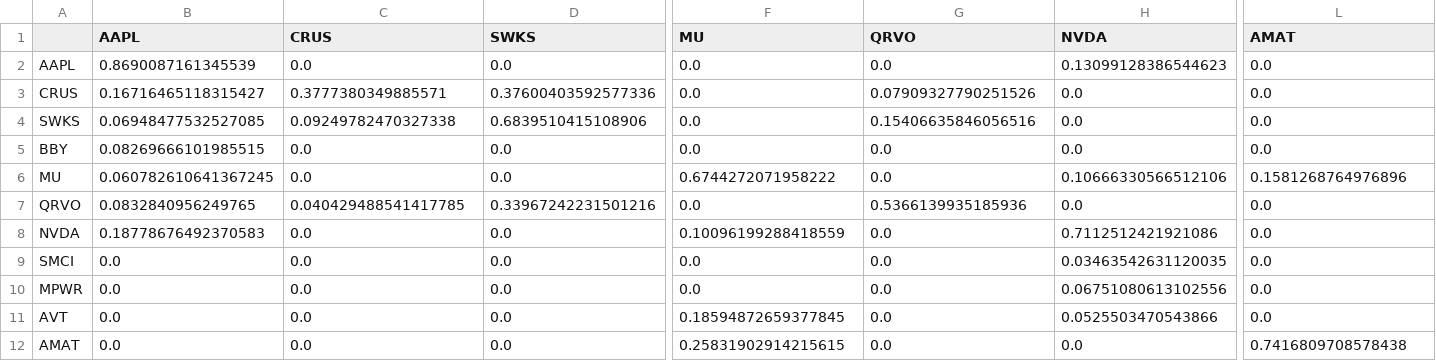
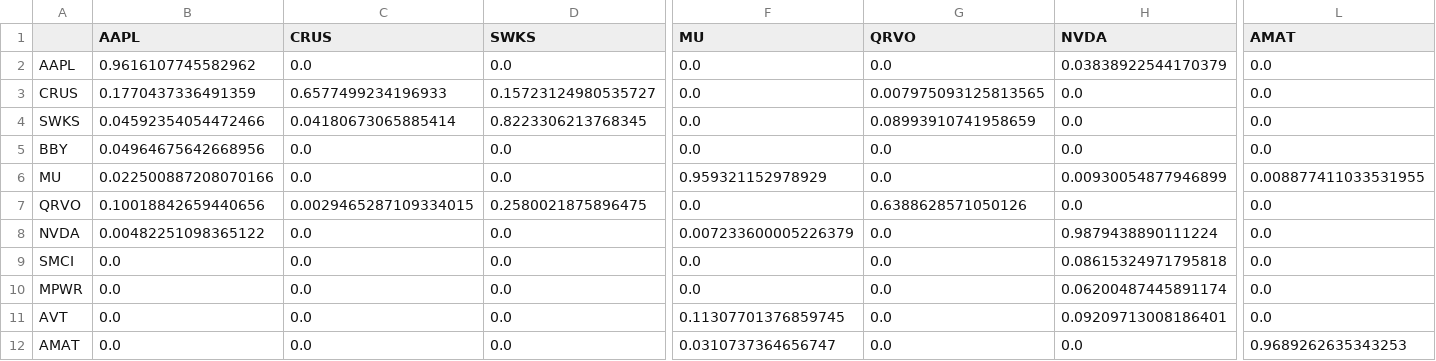
Before and after one commit to dimitri-zavarin/OptionPricingApp, a CSV file: MarketDataFetcher/calibrated_W_matrix.csv, drawn as a sheet; only a part is shown, gaps mark what is left out; the diff covers the shown part only; the diff names each change by its address in the sheet, - before the commit and + after, or states it on an @@ line.

Commit message:
developing a calibrator that finds model parameters from market volatility surfaces, not functional yet

```diff
--- a/MarketDataFetcher/calibrated_W_matrix.csv
+++ b/MarketDataFetcher/calibrated_W_matrix.csv
-B2 (AAPL): 0.8690087161345539
+B2 (AAPL): 0.9616107745582962
-H2 (NVDA): 0.13099128386544623
+H2 (NVDA): 0.03838922544170379
-B3 (AAPL): 0.16716465118315427
+B3 (AAPL): 0.1770437336491359
-C3 (CRUS): 0.3777380349885571
+C3 (CRUS): 0.6577499234196933
-D3 (SWKS): 0.37600403592577336
+D3 (SWKS): 0.15723124980535727
-G3 (QRVO): 0.07909327790251526
+G3 (QRVO): 0.007975093125813565
-B4 (AAPL): 0.06948477532527085
+B4 (AAPL): 0.04592354054472466
-C4 (CRUS): 0.09249782470327338
+C4 (CRUS): 0.04180673065885414
-D4 (SWKS): 0.6839510415108906
+D4 (SWKS): 0.8223306213768345
-G4 (QRVO): 0.15406635846056516
+G4 (QRVO): 0.08993910741958659
-B5 (AAPL): 0.08269666101985515
+B5 (AAPL): 0.04964675642668956
-B6 (AAPL): 0.060782610641367245
+B6 (AAPL): 0.022500887208070166
-F6 (MU): 0.6744272071958222
+F6 (MU): 0.959321152978929
-H6 (NVDA): 0.10666330566512106
+H6 (NVDA): 0.00930054877946899
-L6 (AMAT): 0.1581268764976896
+L6 (AMAT): 0.008877411033531955
-B7 (AAPL): 0.0832840956249765
+B7 (AAPL): 0.10018842659440656
-C7 (CRUS): 0.040429488541417785
+C7 (CRUS): 0.0029465287109334015
-D7 (SWKS): 0.33967242231501216
+D7 (SWKS): 0.2580021875896475
-G7 (QRVO): 0.5366139935185936
+G7 (QRVO): 0.6388628571050126
-B8 (AAPL): 0.18778676492370583
+B8 (AAPL): 0.00482251098365122
-F8 (MU): 0.10096199288418559
+F8 (MU): 0.007233600005226379
-H8 (NVDA): 0.7112512421921086
+H8 (NVDA): 0.9879438890111224
-H9 (NVDA): 0.03463542631120035
+H9 (NVDA): 0.08615324971795818
-H10 (NVDA): 0.06751080613102556
+H10 (NVDA): 0.06200487445891174
-F11 (MU): 0.18594872659377845
+F11 (MU): 0.11307701376859745
-H11 (NVDA): 0.0525503470543866
+H11 (NVDA): 0.09209713008186401
-F12 (MU): 0.25831902914215615
+F12 (MU): 0.0310737364656747
-L12 (AMAT): 0.7416809708578438
+L12 (AMAT): 0.9689262635343253
```
Also changed, not shown: 5 edited cells elsewhere in this file, MarketDataFetcher/cholesky_L_matrix.csv, 7 other files.
